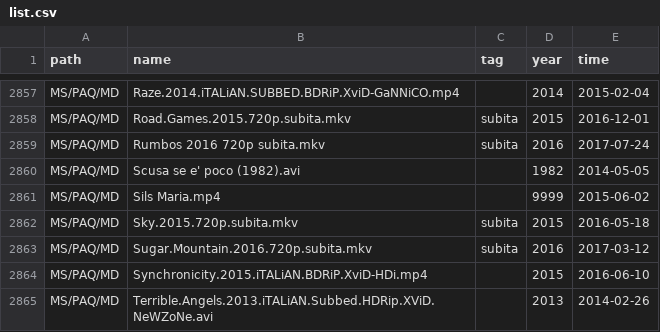
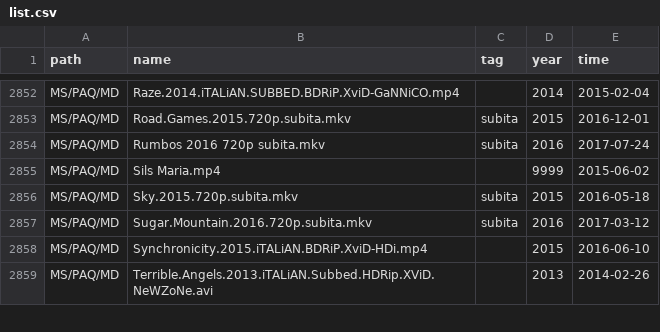
Before and after one commit to nstuffed/nstuffed.github.io, a CSV file: list.csv, drawn as a sheet; only a part is shown, gaps mark what is left out; removed rows and columns are numbered as before the commit, all else as after; the diff covers the shown part only; the diff names each change by its address in the sheet, - before the commit and + after, or states it on an @@ line.

```diff
--- a/list.csv
+++ b/list.csv
-row 2860: MS/PAQ/MD | Scusa se e' poco (1982).avi |  | 1982 | 2014-05-05
```
Also changed, not shown: 6 removed rows and 44 moved rows elsewhere in this file, 1 other file.
